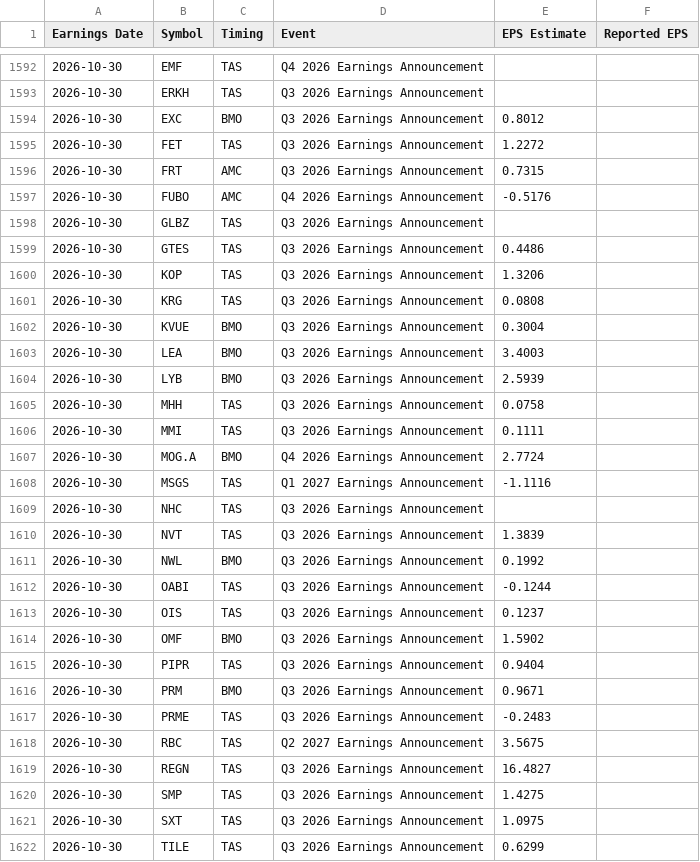
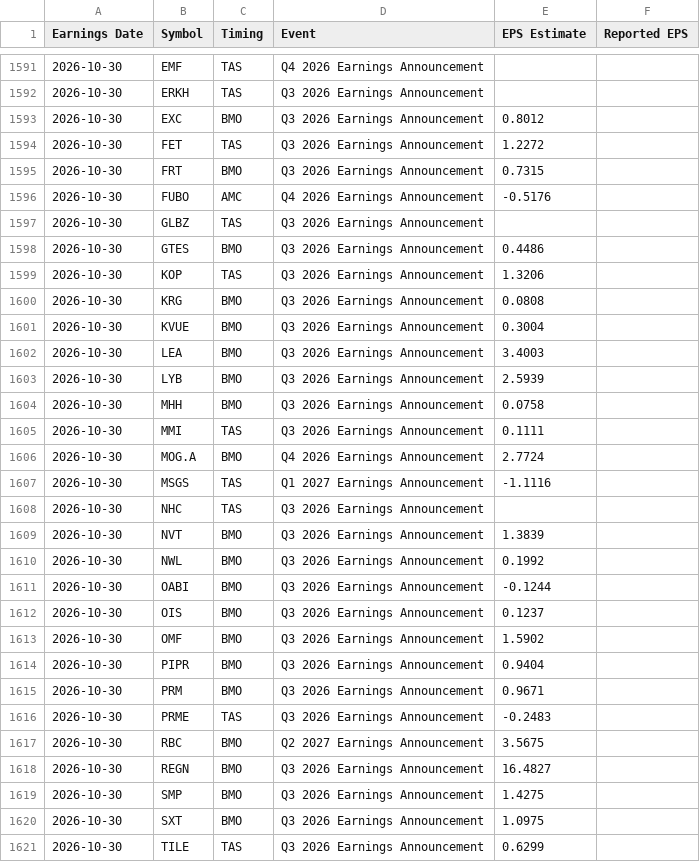
Before and after one commit to neelbarve/closewatchmarket, a CSV file: data/calendar.csv, drawn as a sheet; only a part is shown, gaps mark what is left out; the diff covers the shown part only.

```diff
--- a/data/calendar.csv
+++ b/data/calendar.csv
@@ -1595,8 +1594,8 @@ Earnings Date,Symbol,Timing,Event,EPS Estimate,Reported EPS
 2026-10-30,FET,TAS,Q3 2026 Earnings Announcement,1.2272,
-2026-10-30,FRT,AMC,Q3 2026 Earnings Announcement,0.7315,
+2026-10-30,FRT,BMO,Q3 2026 Earnings Announcement,0.7315,
 2026-10-30,FUBO,AMC,Q4 2026 Earnings Announcement,-0.5176,
 2026-10-30,GLBZ,TAS,Q3 2026 Earnings Announcement,,
-2026-10-30,GTES,TAS,Q3 2026 Earnings Announcement,0.4486,
+2026-10-30,GTES,BMO,Q3 2026 Earnings Announcement,0.4486,
 2026-10-30,KOP,TAS,Q3 2026 Earnings Announcement,1.3206,
-2026-10-30,KRG,TAS,Q3 2026 Earnings Announcement,0.0808,
+2026-10-30,KRG,BMO,Q3 2026 Earnings Announcement,0.0808,
 2026-10-30,KVUE,BMO,Q3 2026 Earnings Announcement,0.3004,
@@ -1604,3 +1603,3 @@ Earnings Date,Symbol,Timing,Event,EPS Estimate,Reported EPS
 2026-10-30,LYB,BMO,Q3 2026 Earnings Announcement,2.5939,
-2026-10-30,MHH,TAS,Q3 2026 Earnings Announcement,0.0758,
+2026-10-30,MHH,BMO,Q3 2026 Earnings Announcement,0.0758,
 2026-10-30,MMI,TAS,Q3 2026 Earnings Announcement,0.1111,
@@ -1609,14 +1608,14 @@ Earnings Date,Symbol,Timing,Event,EPS Estimate,Reported EPS
 2026-10-30,NHC,TAS,Q3 2026 Earnings Announcement,,
-2026-10-30,NVT,TAS,Q3 2026 Earnings Announcement,1.3839,
+2026-10-30,NVT,BMO,Q3 2026 Earnings Announcement,1.3839,
 2026-10-30,NWL,BMO,Q3 2026 Earnings Announcement,0.1992,
-2026-10-30,OABI,TAS,Q3 2026 Earnings Announcement,-0.1244,
-2026-10-30,OIS,TAS,Q3 2026 Earnings Announcement,0.1237,
+2026-10-30,OABI,BMO,Q3 2026 Earnings Announcement,-0.1244,
+2026-10-30,OIS,BMO,Q3 2026 Earnings Announcement,0.1237,
 2026-10-30,OMF,BMO,Q3 2026 Earnings Announcement,1.5902,
-2026-10-30,PIPR,TAS,Q3 2026 Earnings Announcement,0.9404,
+2026-10-30,PIPR,BMO,Q3 2026 Earnings Announcement,0.9404,
 2026-10-30,PRM,BMO,Q3 2026 Earnings Announcement,0.9671,
 2026-10-30,PRME,TAS,Q3 2026 Earnings Announcement,-0.2483,
-2026-10-30,RBC,TAS,Q2 2027 Earnings Announcement,3.5675,
-2026-10-30,REGN,TAS,Q3 2026 Earnings Announcement,16.4827,
-2026-10-30,SMP,TAS,Q3 2026 Earnings Announcement,1.4275,
-2026-10-30,SXT,TAS,Q3 2026 Earnings Announcement,1.0975,
+2026-10-30,RBC,BMO,Q2 2027 Earnings Announcement,3.5675,
+2026-10-30,REGN,BMO,Q3 2026 Earnings Announcement,16.4827,
+2026-10-30,SMP,BMO,Q3 2026 Earnings Announcement,1.4275,
+2026-10-30,SXT,BMO,Q3 2026 Earnings Announcement,1.0975,
 2026-10-30,TILE,TAS,Q3 2026 Earnings Announcement,0.6299,
```
Also changed, not shown: 3 added rows, 4 removed rows and 19 edited cells elsewhere in this file, data/universe.csv, output/earnings_oct_nov_2026.csv, 1 other file.
